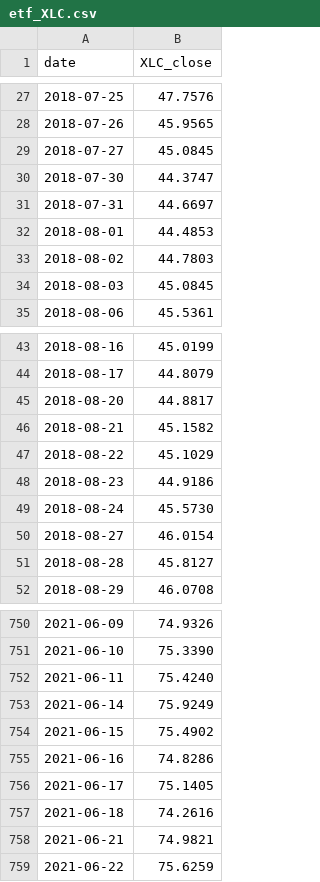
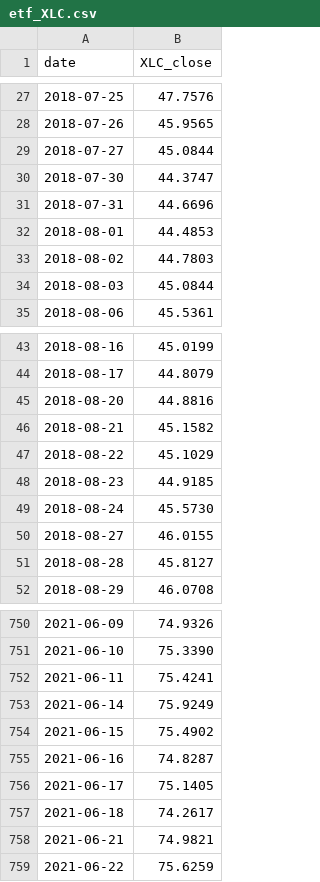
Before and after one commit to zac-t-smith/TheFulcrumMemo, a CSV file: quant/data/etf_XLC.csv, drawn as a sheet; only a part is shown, gaps mark what is left out; the diff covers the shown part only.

```diff
--- a/quant/data/etf_XLC.csv
+++ b/quant/data/etf_XLC.csv
@@ -28,8 +28,8 @@ date,XLC_close
 2018-07-26,45.9565
-2018-07-27,45.0845
+2018-07-27,45.0844
 2018-07-30,44.3747
-2018-07-31,44.6697
+2018-07-31,44.6696
 2018-08-01,44.4853
 2018-08-02,44.7803
-2018-08-03,45.0845
+2018-08-03,45.0844
 2018-08-06,45.5361
@@ -44,8 +44,8 @@ date,XLC_close
 2018-08-17,44.8079
-2018-08-20,44.8817
+2018-08-20,44.8816
 2018-08-21,45.1582
 2018-08-22,45.1029
-2018-08-23,44.9186
+2018-08-23,44.9185
 2018-08-24,45.5730
-2018-08-27,46.0154
+2018-08-27,46.0155
 2018-08-28,45.8127
@@ -751,8 +751,8 @@ date,XLC_close
 2021-06-10,75.3390
-2021-06-11,75.4240
+2021-06-11,75.4241
 2021-06-14,75.9249
 2021-06-15,75.4902
-2021-06-16,74.8286
+2021-06-16,74.8287
 2021-06-17,75.1405
-2021-06-18,74.2616
+2021-06-18,74.2617
 2021-06-21,74.9821
```
Also changed, not shown: 1 added row and 111 edited cells elsewhere in this file, quant/data/etf_GLD.csv, quant/data/etf_SPY.csv, 55 other files.
